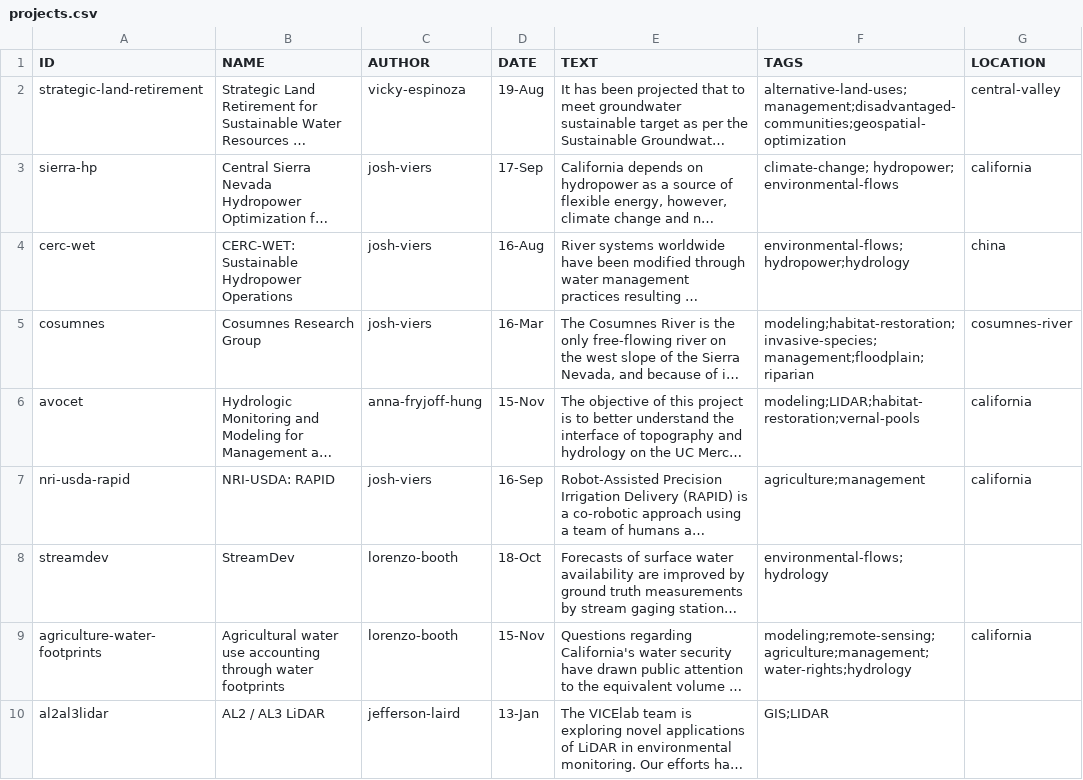
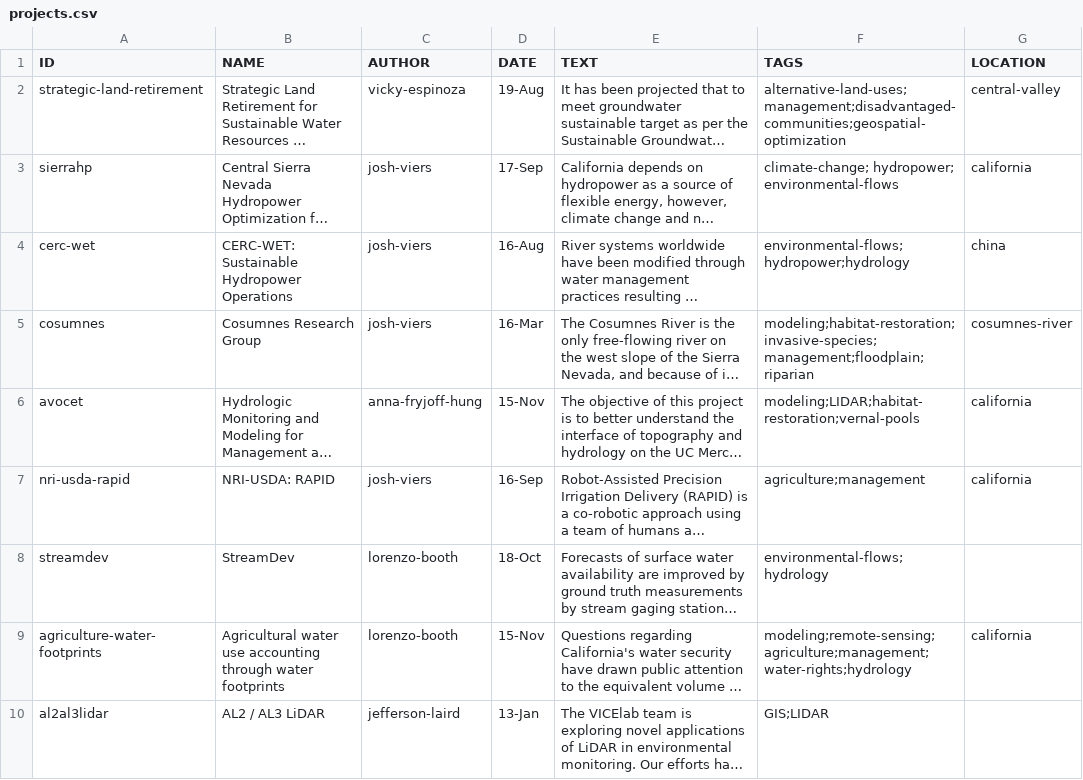
Before and after one commit to vicelab/vicelab.github.io, a CSV file: projects.csv, drawn as a sheet; only a part is shown; long unchanged cells end in …; the diff names each change by its address in the sheet, - before the commit and + after, or states it on an @@ line.

```diff
--- a/projects.csv
+++ b/projects.csv
-A3 (ID): sierra-hp
+A3 (ID): sierrahp
```
Also changed, not shown: people.csv, 1 other file.
